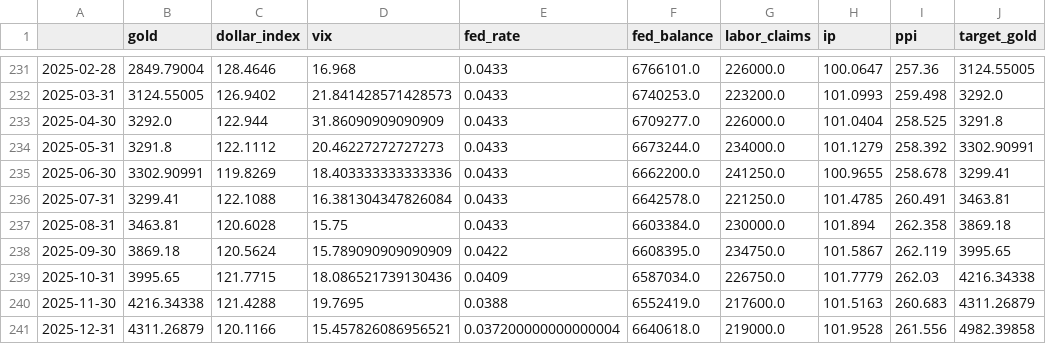
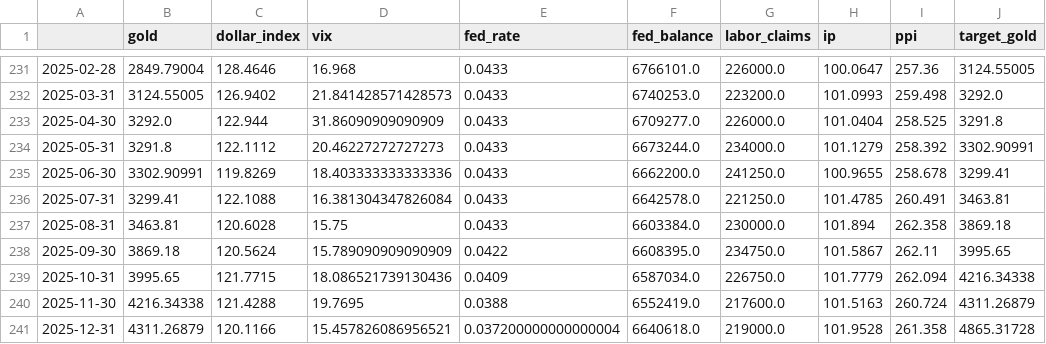
Before and after one commit to FulinQ/AQT, a CSV file: gold_price_model_data.csv, drawn as a sheet; only a part is shown, gaps mark what is left out.

```diff
--- a/gold_price_model_data.csv
+++ b/gold_price_model_data.csv
@@ -237,5 +237,5 @@
 2025-08-31,3463.81,120.6028,15.75,0.0433,6603384.0,230000.0,101.894,262.358,3869.18
-2025-09-30,3869.18,120.5624,15.789090909090909,0.0422,6608395.0,234750.0,101.5867,262.119,3995.65
-2025-10-31,3995.65,121.7715,18.086521739130436,0.0409,6587034.0,226750.0,101.7779,262.03,4216.34338
-2025-11-30,4216.34338,121.4288,19.7695,0.0388,6552419.0,217600.0,101.5163,260.683,4311.26879
-2025-12-31,4311.26879,120.1166,15.457826086956521,0.037200000000000004,6640618.0,219000.0,101.9528,261.556,4982.39858
+2025-09-30,3869.18,120.5624,15.789090909090909,0.0422,6608395.0,234750.0,101.5867,262.11,3995.65
+2025-10-31,3995.65,121.7715,18.086521739130436,0.0409,6587034.0,226750.0,101.7779,262.094,4216.34338
+2025-11-30,4216.34338,121.4288,19.7695,0.0388,6552419.0,217600.0,101.5163,260.724,4311.26879
+2025-12-31,4311.26879,120.1166,15.457826086956521,0.037200000000000004,6640618.0,219000.0,101.9528,261.358,4865.31728
```
Also changed, not shown: all_gold_data.csv, 2 other files.
